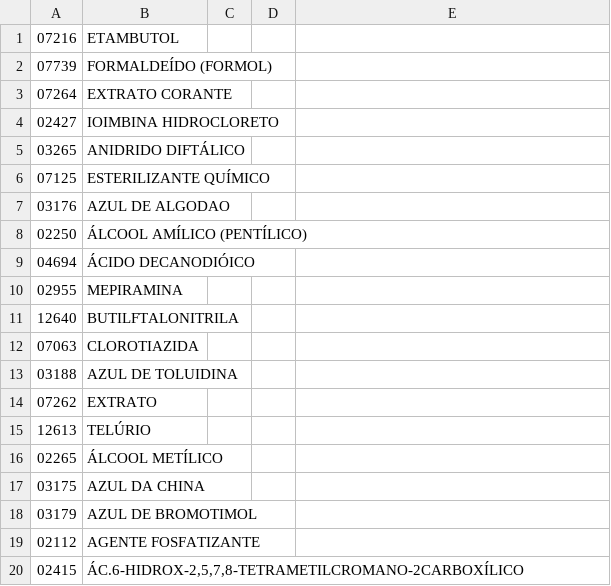
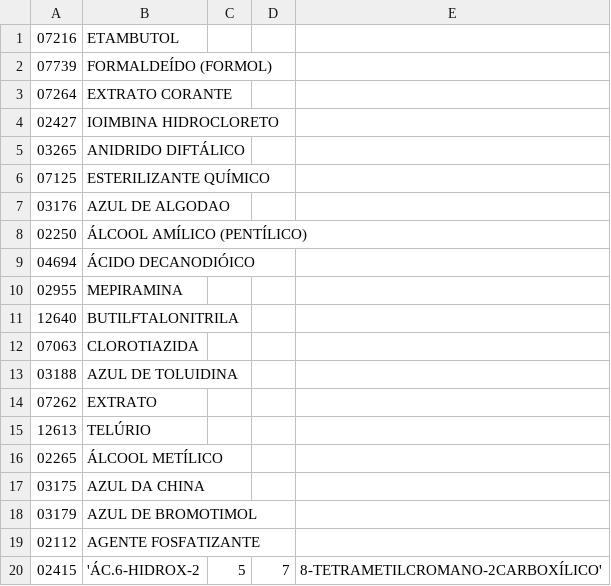
Before and after one commit to ant-rod-silva/catmat_compras_gov_pub, a CSV file: pdm/csv/gr68_pdm.csv, drawn as a sheet.

Commit message:
Update gr68_pdm.csv

```diff
--- a/pdm/csv/gr68_pdm.csv
+++ b/pdm/csv/gr68_pdm.csv
@@ -19,2 +19,2 @@
 02112,AGENTE FOSFATIZANTE
-02415,"ÁC.6-HIDROX-2,5,7,8-TETRAMETILCROMANO-2CARBOXÍLICO"
+02415,'ÁC.6-HIDROX-2,5,7,8-TETRAMETILCROMANO-2CARBOXÍLICO'
```
